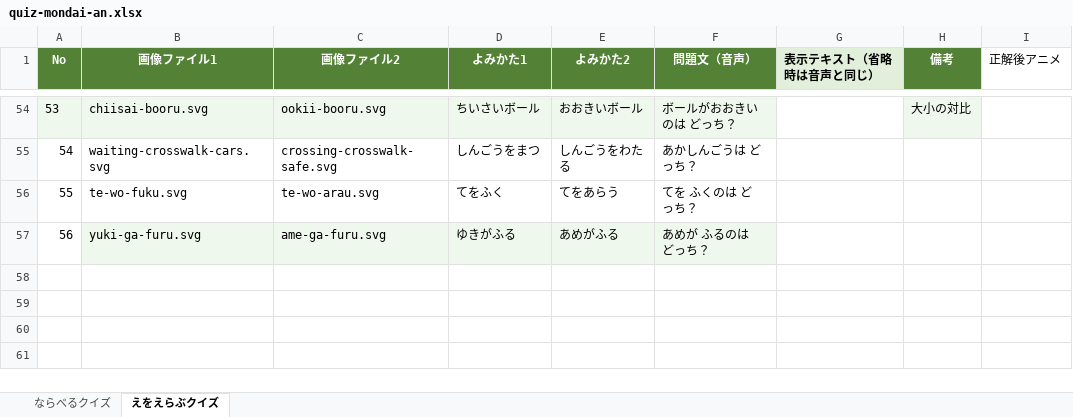
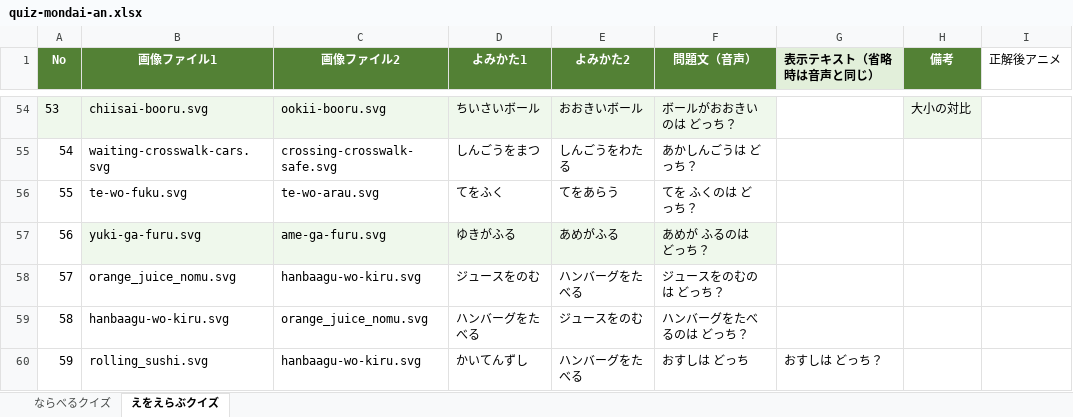
Before and after one commit to aiay-lab/aiay-lab-kids-app, an Excel workbook: Kotoba1/quiz-mondai-an.xlsx, sheet えをえらぶクイズ, drawn as a sheet; only a part is shown, gaps mark what is left out; values as stored, in another font and other column widths than the file's, no borders; the diff names each change by its address in the sheet, - before the commit and + after, or states it on an @@ line.

```diff
--- a/Kotoba1/quiz-mondai-an.xlsx (sheet えをえらぶクイズ)
+++ b/Kotoba1/quiz-mondai-an.xlsx (sheet えをえらぶクイズ)
+row 58: 57 | orange_juice_nomu.svg | hanbaagu-wo-kiru.svg | ジュースをのむ | ハンバーグをたべる | ジュースをのむのは どっち？
+row 59: 58 | hanbaagu-wo-kiru.svg | orange_juice_nomu.svg | ハンバーグをたべる | ジュースをのむ | ハンバーグをたべるのは どっち？
+row 60: 59 | rolling_sushi.svg | hanbaagu-wo-kiru.svg | かいてんずし | ハンバーグをたべる | おすしは どっち | おすしは どっち？
```
Also changed, not shown: sheet ならべるクイズ, 7 other files.
